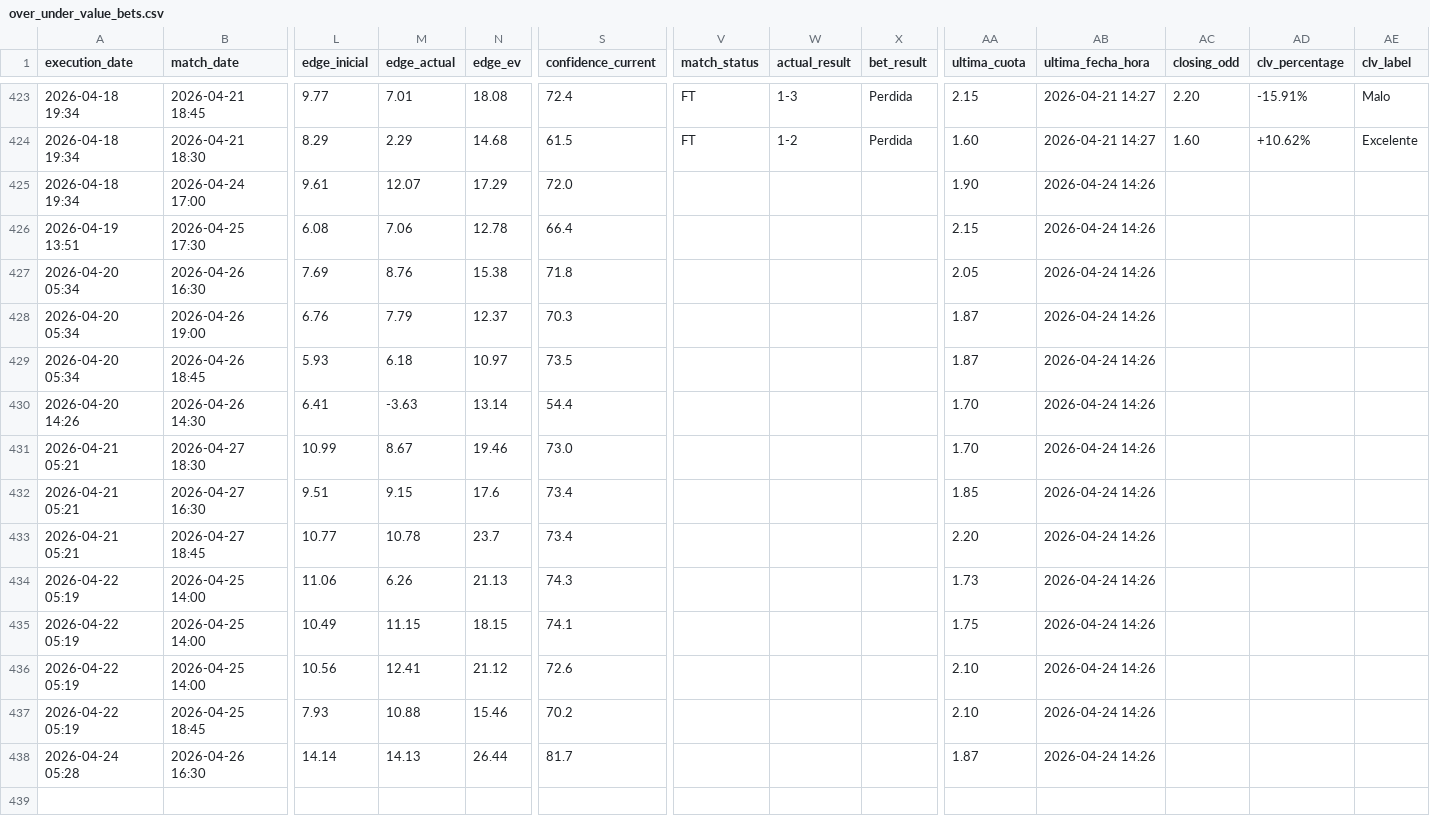
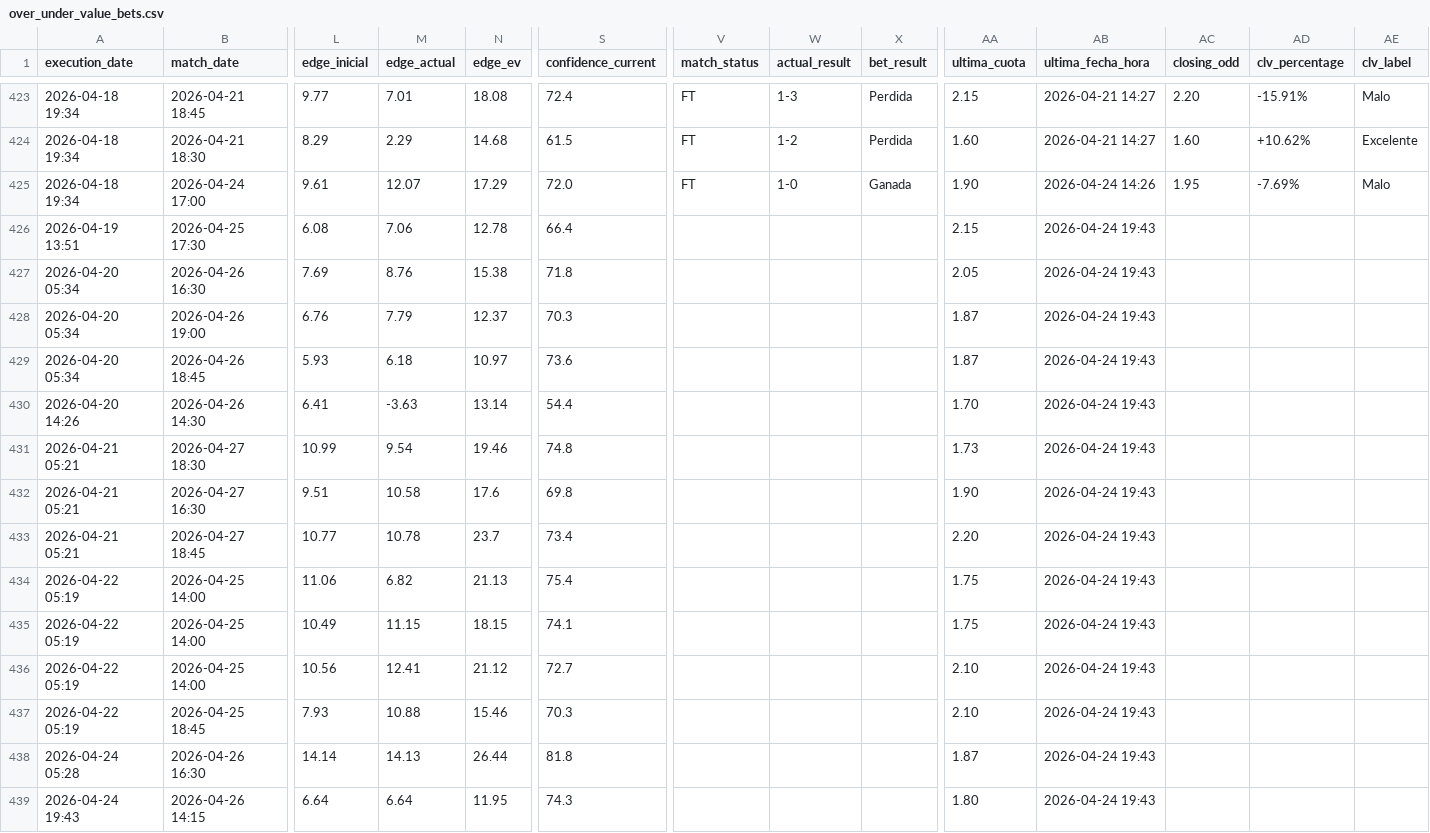
Before and after one commit to pedromanuelfdz-netizen/betting-dashboard, a CSV file: over_under_value_bets.csv, drawn as a sheet; only a part is shown, gaps mark what is left out; rows hold the shown columns only; the diff names each change by its address in the sheet, - before the commit and + after, or states it on an @@ line.

```diff
--- a/over_under_value_bets.csv
+++ b/over_under_value_bets.csv
-V425 (match_status): (empty)
+V425 (match_status): FT
-W425 (actual_result): (empty)
+W425 (actual_result): 1-0
-X425 (bet_result): (empty)
+X425 (bet_result): Ganada
-AC425 (closing_odd): (empty)
+AC425 (closing_odd): 1.95
-AD425 (clv_percentage): (empty)
+AD425 (clv_percentage): -7.69%
-AE425 (clv_label): (empty)
+AE425 (clv_label): Malo
-AB426:AB438 (ultima_fecha_hora): 2026-04-24 14:26
+AB426:AB438 (ultima_fecha_hora): 2026-04-24 19:43
-S429 (confidence_current): 73.5
+S429 (confidence_current): 73.6
-M431 (edge_actual): 8.67
+M431 (edge_actual): 9.54
-S431 (confidence_current): 73.0
+S431 (confidence_current): 74.8
-AA431 (ultima_cuota): 1.70
+AA431 (ultima_cuota): 1.73
-M432 (edge_actual): 9.15
+M432 (edge_actual): 10.58
-S432 (confidence_current): 73.4
+S432 (confidence_current): 69.8
-AA432 (ultima_cuota): 1.85
+AA432 (ultima_cuota): 1.90
-M434 (edge_actual): 6.26
+M434 (edge_actual): 6.82
-S434 (confidence_current): 74.3
+S434 (confidence_current): 75.4
-AA434 (ultima_cuota): 1.73
+AA434 (ultima_cuota): 1.75
-S436 (confidence_current): 72.6
+S436 (confidence_current): 72.7
-S437 (confidence_current): 70.2
+S437 (confidence_current): 70.3
-S438 (confidence_current): 81.7
+S438 (confidence_current): 81.8
+row 439: 2026-04-24 19:43 | 2026-04-26 14:15 | 6.64 | 6.64 | 11.95 | 74.3 |  |  |  | 1.80 | 2026-04-24 19:43
```
Also changed, not shown: 1 other file.
